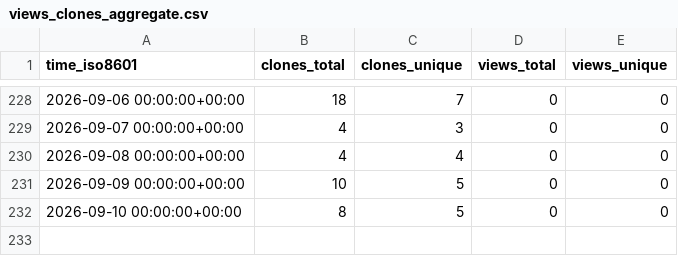
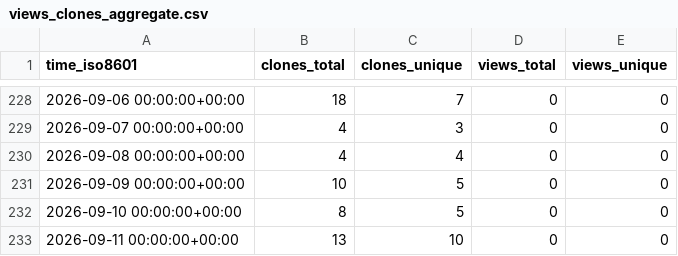
Before and after one commit to EarthSciML/Vegetation.jl, a CSV file: EarthSciML/Vegetation.jl/ghrs-data/views_clones_aggregate.csv, drawn as a sheet; only a part is shown, gaps mark what is left out; the diff names each change by its address in the sheet, - before the commit and + after, or states it on an @@ line.

```diff
--- a/EarthSciML/Vegetation.jl/ghrs-data/views_clones_aggregate.csv
+++ b/EarthSciML/Vegetation.jl/ghrs-data/views_clones_aggregate.csv
+row 233: 2026-09-11 00:00:00+00:00 | 13 | 10 | 0 | 0
```
Also changed, not shown: 1 other file.
